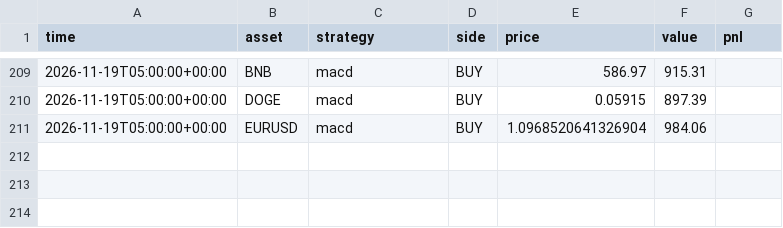
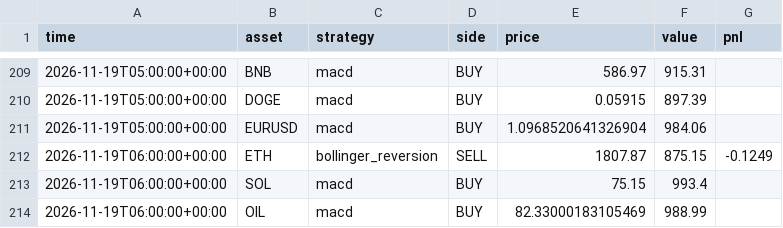
Before and after one commit to RocketLutzk/tradesim, a CSV file: data/trades.csv, drawn as a sheet; only a part is shown, gaps mark what is left out.

```diff
--- a/data/trades.csv
+++ b/data/trades.csv
@@ -211 +211,4 @@ time,asset,strategy,side,price,value,pnl
 2026-11-19T05:00:00+00:00,EURUSD,macd,BUY,1.0968520641326904,984.06,
+2026-11-19T06:00:00+00:00,ETH,bollinger_reversion,SELL,1807.87,875.15,-0.1249
+2026-11-19T06:00:00+00:00,SOL,macd,BUY,75.15,993.4,
+2026-11-19T06:00:00+00:00,OIL,macd,BUY,82.33000183105469,988.99,
```
Also changed, not shown: 2 other files.
